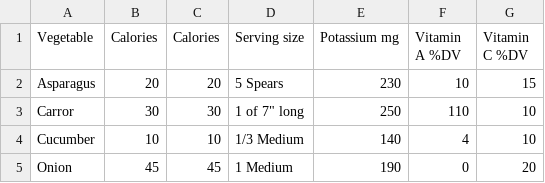
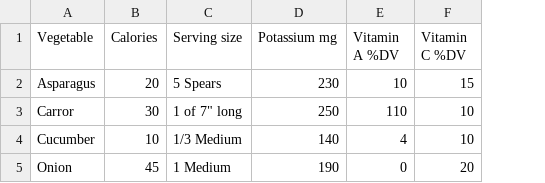
Before and after one commit to blanche9/Homework, a CSV file: vegetable2.csv, drawn as a sheet; the diff names each change by its address in the sheet, - before the commit and + after, or states it on an @@ line.

```diff
--- a/vegetable2.csv
+++ b/vegetable2.csv
-column C (Calories), rows 2-5: 20 | 30 | 10 | 45
```
Also changed, not shown: 1 other file.
